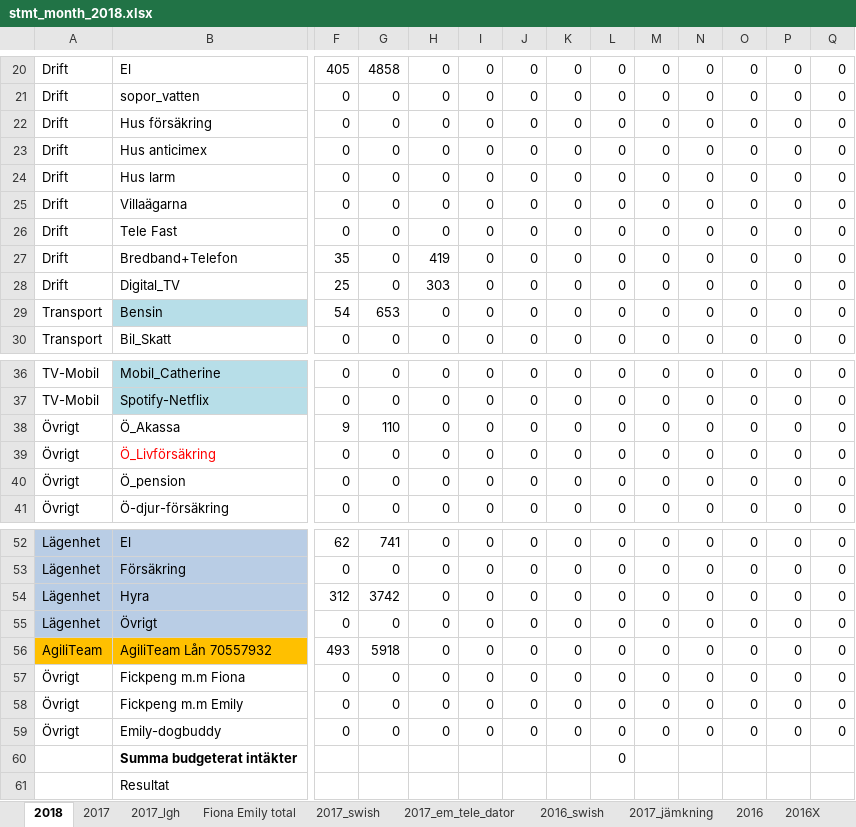
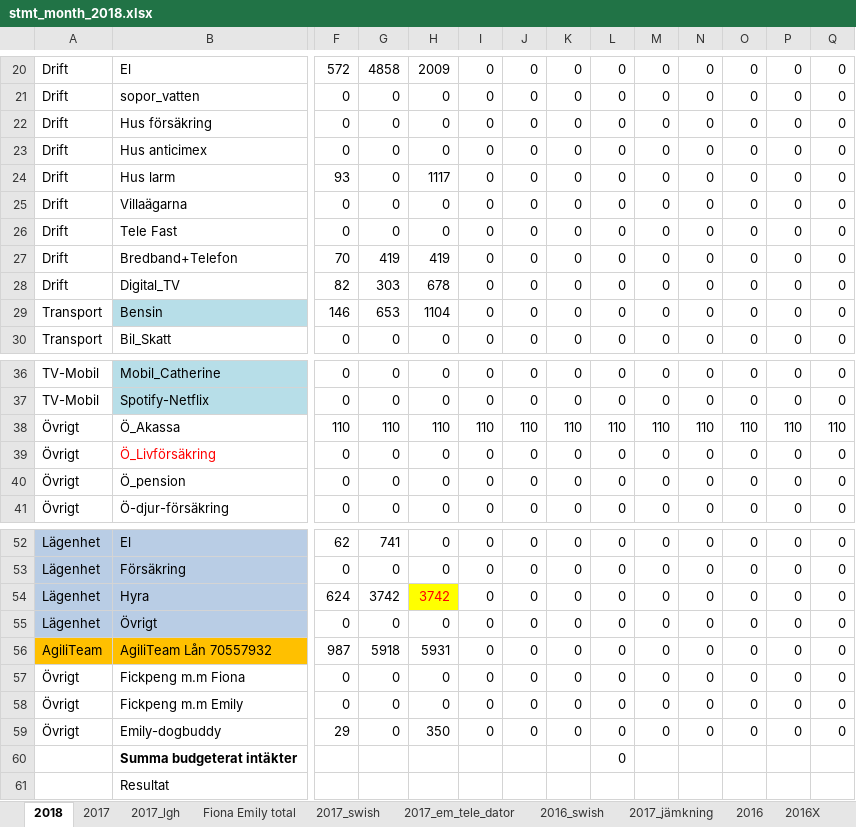
Before and after one commit to perlovdinger/_c_work, an Excel workbook: _private/economy/economy2018/stmt_month_2018.xlsx, sheet 2018, drawn as a sheet; only a part is shown, gaps mark what is left out; values as stored, in another font and other column widths than the file's, no borders; the diff covers the shown part only; the diff names each change by its address in the sheet, - before the commit and + after, or states it on an @@ line.

```diff
--- a/_private/economy/economy2018/stmt_month_2018.xlsx (sheet 2018)
+++ b/_private/economy/economy2018/stmt_month_2018.xlsx (sheet 2018)
-F20: 405
+F20: 572
-H20: 0
+H20: 2009
-F24: 0
+F24: 93
-H24: 0
+H24: 1117
-F27: 35
+F27: 70
-G27: 0
+G27: 419
-F28: 25
+F28: 82
-G28: 0
+G28: 303
-H28: 303
+H28: 678
-F29: 54
+F29: 146
-H29: 0
+H29: 1104
-F38: 9
+F38: 110
-H38: 0
+H38: 110
-I38: 0
+I38: 110
-J38: 0
+J38: 110
-K38: 0
+K38: 110
-L38: 0
+L38: 110
-M38: 0
+M38: 110
-N38: 0
+N38: 110
-O38: 0
+O38: 110
-P38: 0
+P38: 110
-Q38: 0
+Q38: 110
-F54: 312
+F54: 624
-H54: 0
+H54: 3742
@@ H54 fill: none → #FFFF00, text colour: black → #FF0000 @@
-F56: 493
+F56: 987
-H56: 0
+H56: 5931
-F59: 0
+F59: 29
-H59: 0
+H59: 350
```
Also changed, not shown: 2 added rows, 2 removed rows, 30 edited cells and cell formats elsewhere in this sheet, formulas that keep their value, 50 other files.
